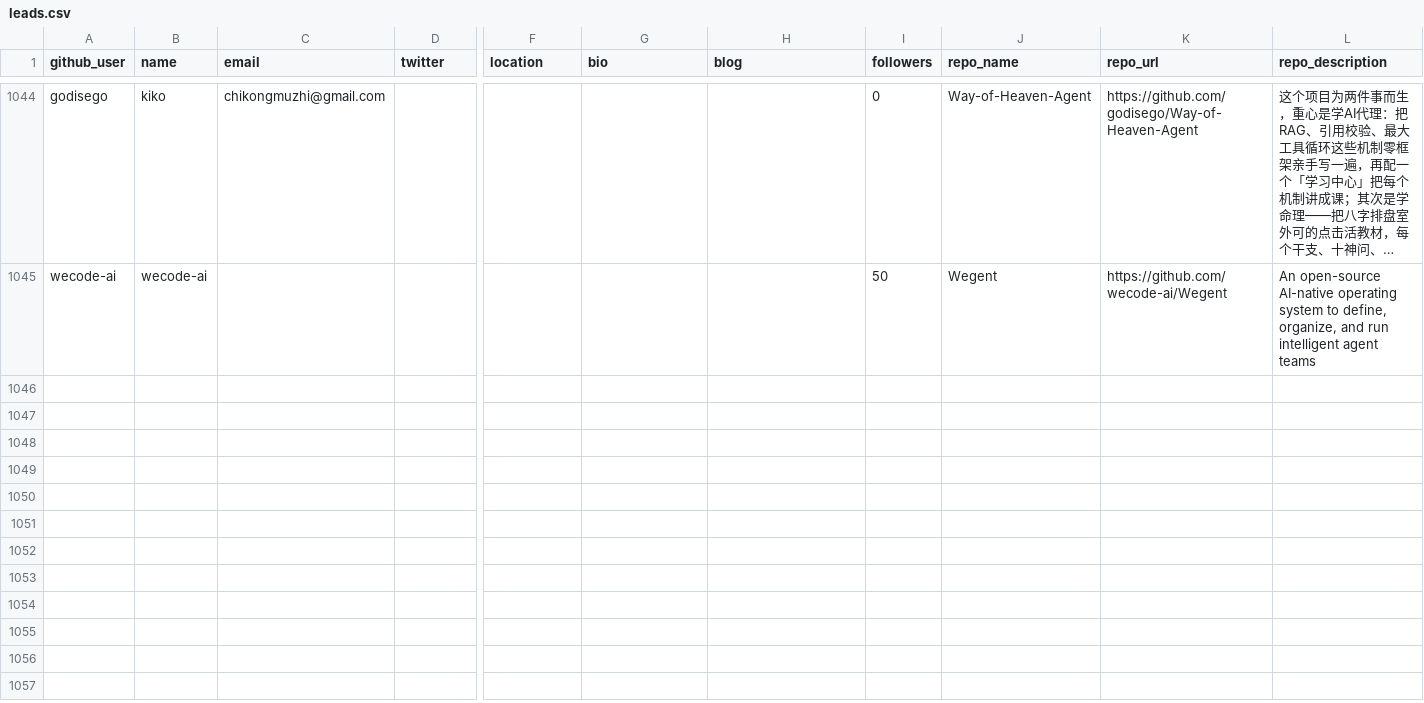
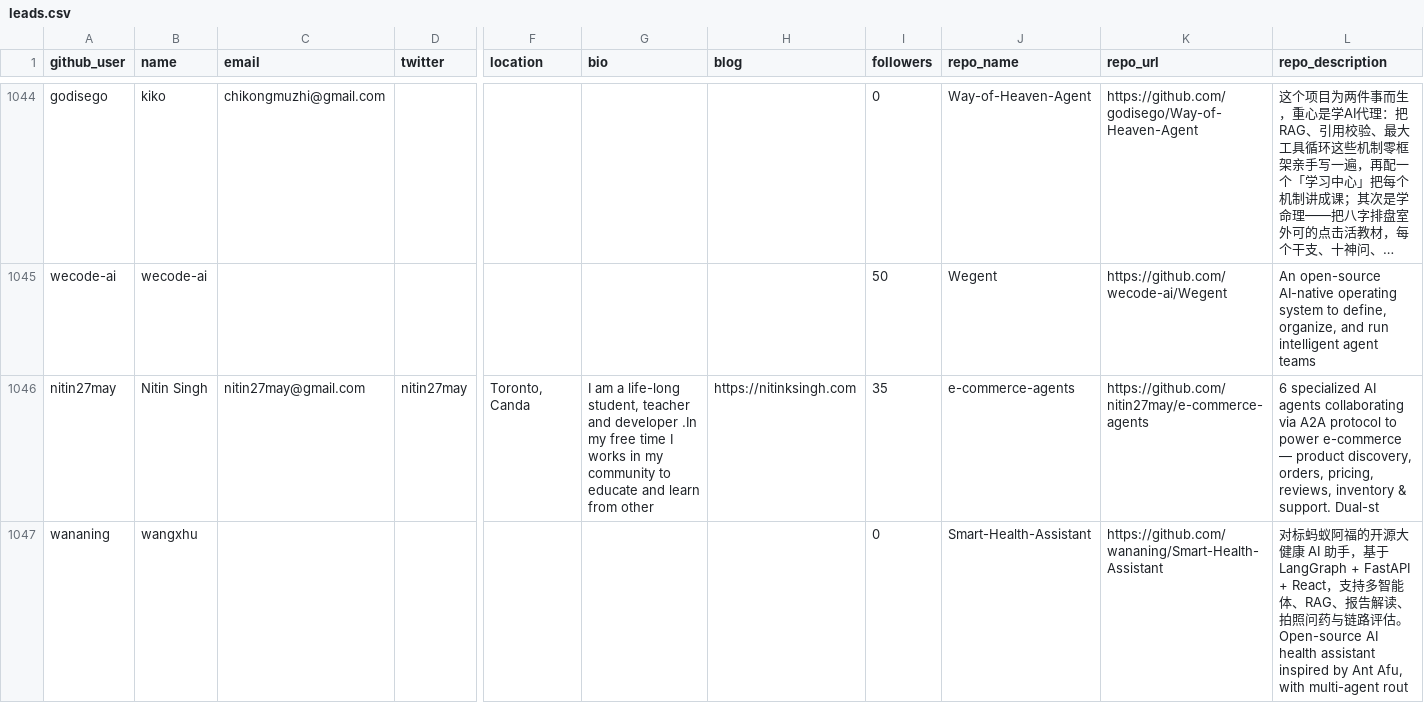
Before and after one commit to Soufianeazz/agentlens, a CSV file: agents/leads.csv, drawn as a sheet; only a part is shown, gaps mark what is left out; long unchanged cells end in …; rows hold the shown columns only; the diff covers the shown part only; the diff names each change by its address in the sheet, - before the commit and + after, or states it on an @@ line.

```diff
--- a/agents/leads.csv
+++ b/agents/leads.csv
+row 1046: nitin27may | Nitin Singh | nitin27may@gmail.com | nitin27may | Toronto, Canda | I am a life-long student, teacher and developer .In my free time I works in my community to educate and learn from other | https://nitinksingh.com | 35 | e-commerce-agents | https://github.com/nitin27may/e-commerce-agents | 6 specialized AI agents collaborating via A2A protocol to power e-commerce — product discovery, orders, pricing, reviews, inventory & support. Dual-st
+row 1047: wananing | wangxhu |  |  |  |  |  | 0 | Smart-Health-Assistant | https://github.com/wananing/Smart-Health-Assistant | 对标蚂蚁阿福的开源大健康 AI 助手，基于 LangGraph + FastAPI + React，支持多智能体、RAG、报告解读、拍照问药与链路评估。Open-source AI health assistant inspired by Ant Afu, with multi-agent rout
```
Also changed, not shown: 1 added row elsewhere in this file.
